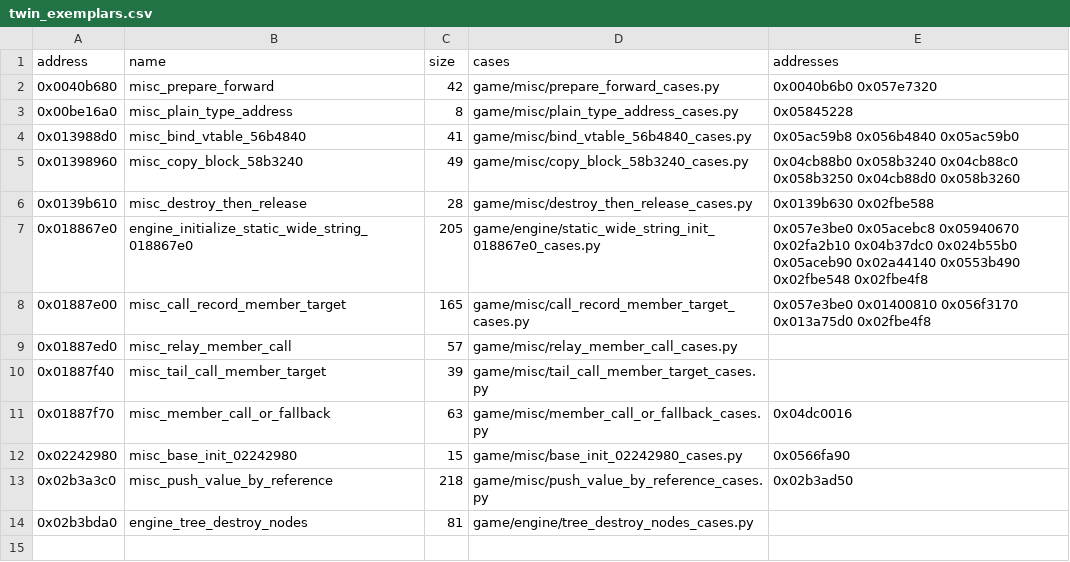
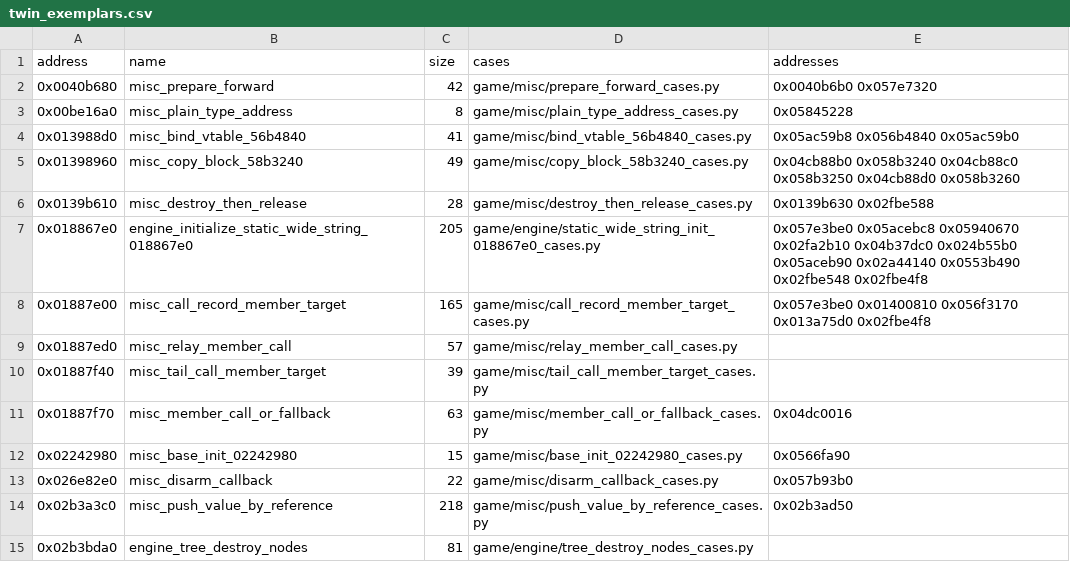
Before and after one commit to Jeffiest/Paleblood, a CSV file: game/auto/twin_exemplars.csv, drawn as a sheet.

```diff
--- a/game/auto/twin_exemplars.csv
+++ b/game/auto/twin_exemplars.csv
@@ -12,2 +12,3 @@ address,name,size,cases,addresses
 0x02242980,misc_base_init_02242980,15,game/misc/base_init_02242980_cases.py,0x0566fa90
+0x026e82e0,misc_disarm_callback,22,game/misc/disarm_callback_cases.py,0x057b93b0
 0x02b3a3c0,misc_push_value_by_reference,218,game/misc/push_value_by_reference_cases.py,0x02b3ad50
```
Also changed, not shown: 9 other files.
